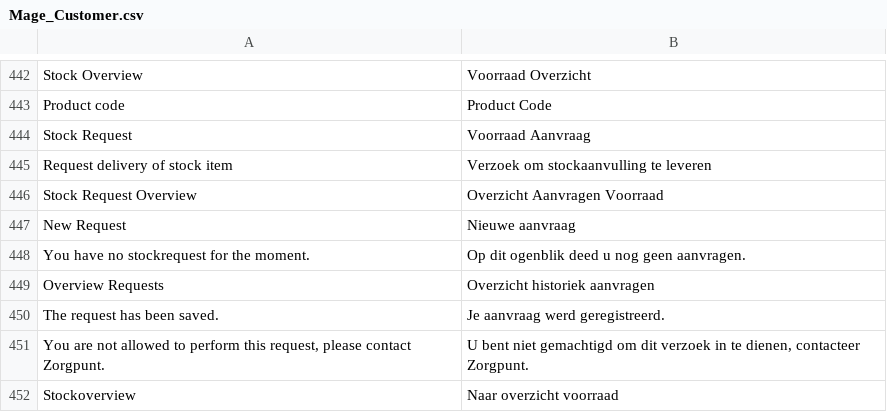
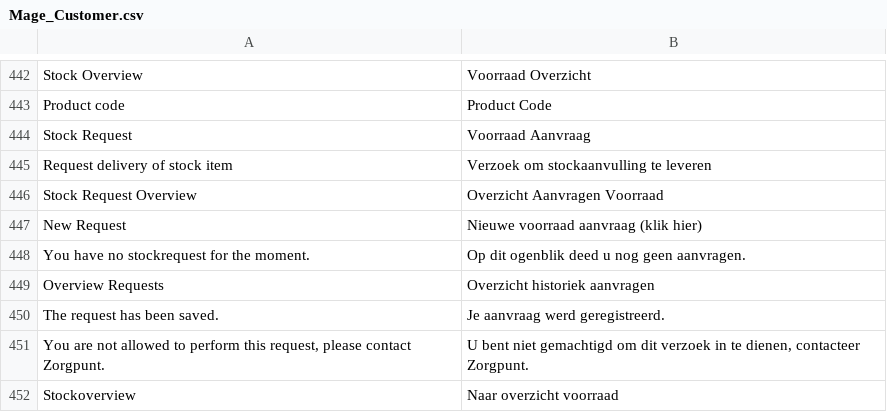
Before and after one commit to Brainworx/Magento, a CSV file: app/locale/nl_NL/Mage_Customer.csv, drawn as a sheet; only a part is shown, gaps mark what is left out.

```diff
--- a/app/locale/nl_NL/Mage_Customer.csv
+++ b/app/locale/nl_NL/Mage_Customer.csv
@@ -446,3 +446,3 @@
 "Stock Request Overview","Overzicht Aanvragen Voorraad"
-"New Request","Nieuwe aanvraag"
+"New Request","Nieuwe voorraad aanvraag (klik hier)"
 "You have no stockrequest for the moment.","Op dit ogenblik deed u nog geen aanvragen."
```
Also changed, not shown: 4 other files.
